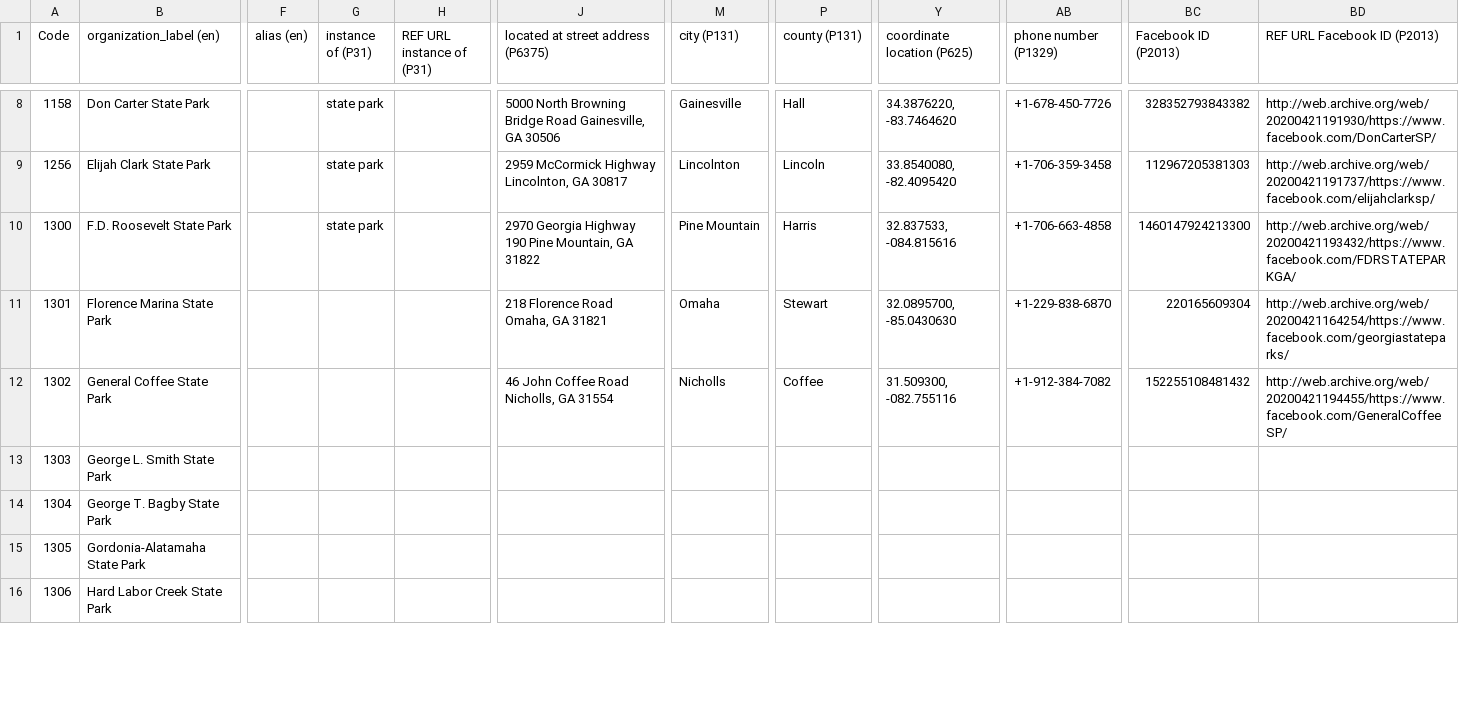
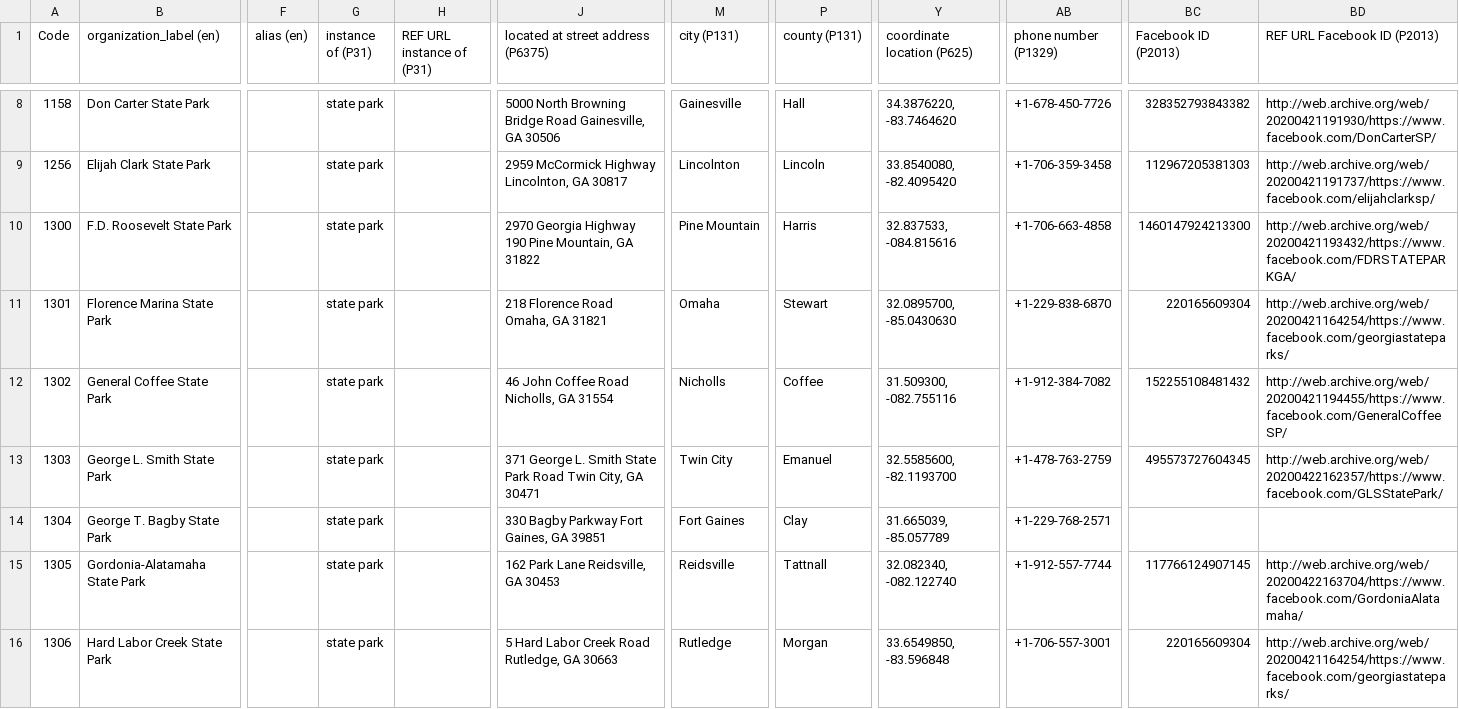
Before and after one commit to AUC-Woodruff-Library/GaNCH-data, a CSV file: data/GADNR.csv, drawn as a sheet; only a part is shown, gaps mark what is left out; the diff covers the shown part only; the diff names each change by its address in the sheet, - before the commit and + after, or states it on an @@ line.

Commit message:
GADNR update

```diff
--- a/data/GADNR.csv
+++ b/data/GADNR.csv
-G11:G16 (instance of (P31)): (empty)
+G11:G16 (instance of (P31)): state park
-J13: (empty)
+J13: 371 George L. Smith State Park Road Twin City, GA 30471
-M13 (city (P131)): (empty)
+M13 (city (P131)): Twin City
-P13 (county (P131)): (empty)
+P13 (county (P131)): Emanuel
-Y13 (coordinate location (P625)): (empty)
+Y13 (coordinate location (P625)): 32.5585600, -82.1193700
-AB13 (phone number (P1329)): (empty)
+AB13 (phone number (P1329)): +1-478-763-2759
-BC13 (Facebook ID (P2013)): (empty)
+BC13 (Facebook ID (P2013)): 495573727604345
-BD13 (REF URL Facebook ID (P2013)): (empty)
+BD13 (REF URL Facebook ID (P2013)): http://web.archive.org/web/20200422162357/https://www.facebook.com/GLSStatePark/
-J14: (empty)
+J14: 330 Bagby Parkway Fort Gaines, GA 39851
-M14 (city (P131)): (empty)
+M14 (city (P131)): Fort Gaines
-P14 (county (P131)): (empty)
+P14 (county (P131)): Clay
-Y14 (coordinate location (P625)): (empty)
+Y14 (coordinate location (P625)): 31.665039, -85.057789
-AB14 (phone number (P1329)): (empty)
+AB14 (phone number (P1329)): +1-229-768-2571
-J15: (empty)
+J15: 162 Park Lane Reidsville, GA 30453
-M15 (city (P131)): (empty)
+M15 (city (P131)): Reidsville
-P15 (county (P131)): (empty)
+P15 (county (P131)): Tattnall
-Y15 (coordinate location (P625)): (empty)
+Y15 (coordinate location (P625)): 32.082340, -082.122740
-AB15 (phone number (P1329)): (empty)
+AB15 (phone number (P1329)): +1-912-557-7744
-BC15 (Facebook ID (P2013)): (empty)
+BC15 (Facebook ID (P2013)): 117766124907145
-BD15 (REF URL Facebook ID (P2013)): (empty)
+BD15 (REF URL Facebook ID (P2013)): http://web.archive.org/web/20200422163704/https://www.facebook.com/GordoniaAlatamaha/
-J16: (empty)
+J16: 5 Hard Labor Creek Road Rutledge, GA 30663
-M16 (city (P131)): (empty)
+M16 (city (P131)): Rutledge
-P16 (county (P131)): (empty)
+P16 (county (P131)): Morgan
-Y16 (coordinate location (P625)): (empty)
+Y16 (coordinate location (P625)): 33.6549850, -83.596848
-AB16 (phone number (P1329)): (empty)
+AB16 (phone number (P1329)): +1-706-557-3001
-BC16 (Facebook ID (P2013)): (empty)
+BC16 (Facebook ID (P2013)): 220165609304
-BD16 (REF URL Facebook ID (P2013)): (empty)
+BD16 (REF URL Facebook ID (P2013)): http://web.archive.org/web/20200421164254/https://www.facebook.com/georgiastateparks/
```
Also changed, not shown: 80 edited cells elsewhere in this file.
